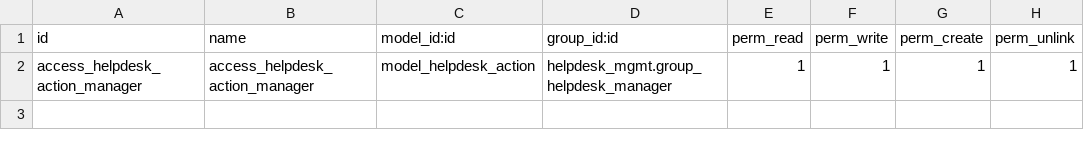
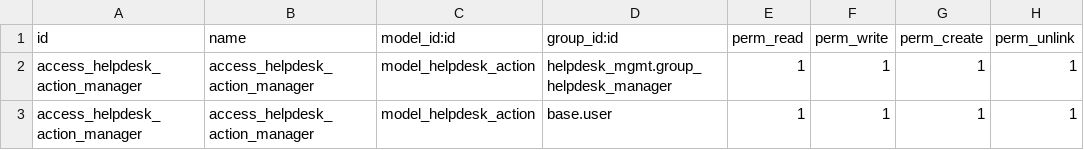
Before and after one commit to monemasrl/helpdesk_mgmt_enhanced, a CSV file: helpdesk_mgmt_enhanced_sla/security/ir.model.access.csv, drawn as a sheet.

Commit message:
Fix menu permissions

```diff
--- a/helpdesk_mgmt_enhanced_sla/security/ir.model.access.csv
+++ b/helpdesk_mgmt_enhanced_sla/security/ir.model.access.csv
@@ -2 +2,2 @@ id,name,model_id:id,group_id:id,perm_read,perm_write,perm_create,perm_unlink
 access_helpdesk_action_manager,access_helpdesk_action_manager,model_helpdesk_action,helpdesk_mgmt.group_helpdesk_manager,1,1,1,1
+access_helpdesk_action_manager,access_helpdesk_action_manager,model_helpdesk_action,base.user,1,1,1,1
```
